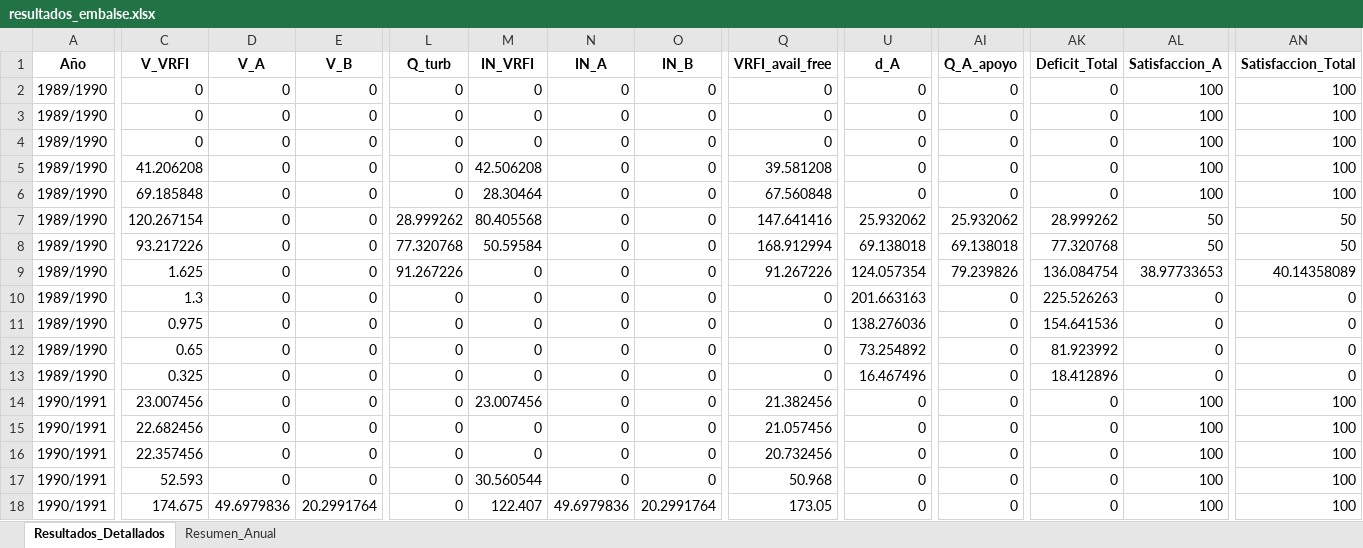
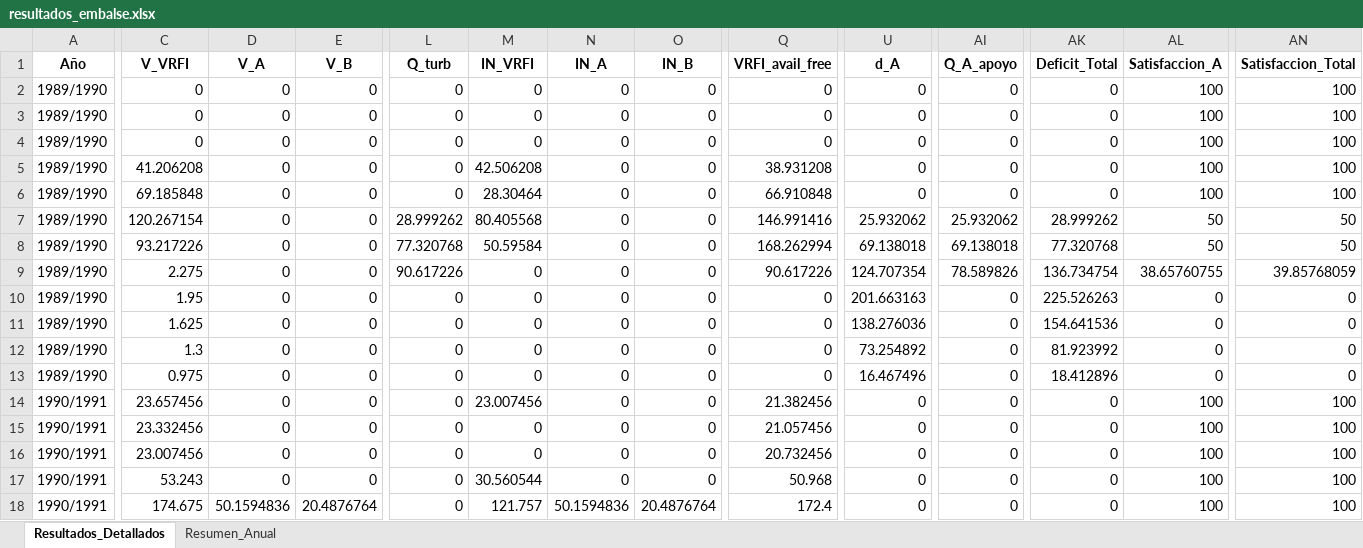
Before and after one commit to ManuelMandujano/Capstone, an Excel workbook: MODELO FLUJO/resultados_embalse.xlsx, sheet Resultados_Detallados, drawn as a sheet; only a part is shown, gaps mark what is left out; values as stored, in another font and other column widths than the file's, no borders; the diff covers the shown part only; the diff names each change by its address in the sheet, - before the commit and + after, or states it on an @@ line.

```diff
--- a/MODELO FLUJO/resultados_embalse.xlsx (sheet Resultados_Detallados)
+++ b/MODELO FLUJO/resultados_embalse.xlsx (sheet Resultados_Detallados)
-Q5 (VRFI_avail_free): 39.581208
+Q5 (VRFI_avail_free): 38.931208
-Q6 (VRFI_avail_free): 67.560848
+Q6 (VRFI_avail_free): 66.910848
-Q7 (VRFI_avail_free): 147.641416
+Q7 (VRFI_avail_free): 146.991416
-Q8 (VRFI_avail_free): 168.912994
+Q8 (VRFI_avail_free): 168.262994
-C9 (V_VRFI): 1.625
+C9 (V_VRFI): 2.275
-L9 (Q_turb): 91.267226
+L9 (Q_turb): 90.617226
-Q9 (VRFI_avail_free): 91.267226
+Q9 (VRFI_avail_free): 90.617226
-U9 (d_A): 124.057354
+U9 (d_A): 124.707354
-AI9 (Q_A_apoyo): 79.239826
+AI9 (Q_A_apoyo): 78.589826
-AK9 (Deficit_Total): 136.084754
+AK9 (Deficit_Total): 136.734754
-AL9 (Satisfaccion_A): 38.97733653
+AL9 (Satisfaccion_A): 38.65760755
-AN9 (Satisfaccion_Total): 40.14358089
+AN9 (Satisfaccion_Total): 39.85768059
-C10 (V_VRFI): 1.3
+C10 (V_VRFI): 1.95
-C11 (V_VRFI): 0.975
+C11 (V_VRFI): 1.625
-C12 (V_VRFI): 0.65
+C12 (V_VRFI): 1.3
-C13 (V_VRFI): 0.325
+C13 (V_VRFI): 0.975
-C14 (V_VRFI): 23.007456
+C14 (V_VRFI): 23.657456
-C15 (V_VRFI): 22.682456
+C15 (V_VRFI): 23.332456
-C16 (V_VRFI): 22.357456
+C16 (V_VRFI): 23.007456
-C17 (V_VRFI): 52.593
+C17 (V_VRFI): 53.243
-D18 (V_A): 49.6979836
+D18 (V_A): 50.1594836
-E18 (V_B): 20.2991764
+E18 (V_B): 20.4876764
-M18 (IN_VRFI): 122.407
+M18 (IN_VRFI): 121.757
-N18 (IN_A): 49.6979836
+N18 (IN_A): 50.1594836
-O18 (IN_B): 20.2991764
+O18 (IN_B): 20.4876764
-Q18 (VRFI_avail_free): 173.05
+Q18 (VRFI_avail_free): 172.4
```
Also changed, not shown: 766 edited cells elsewhere in this sheet, sheet Resumen_Anual, 2 other files.
